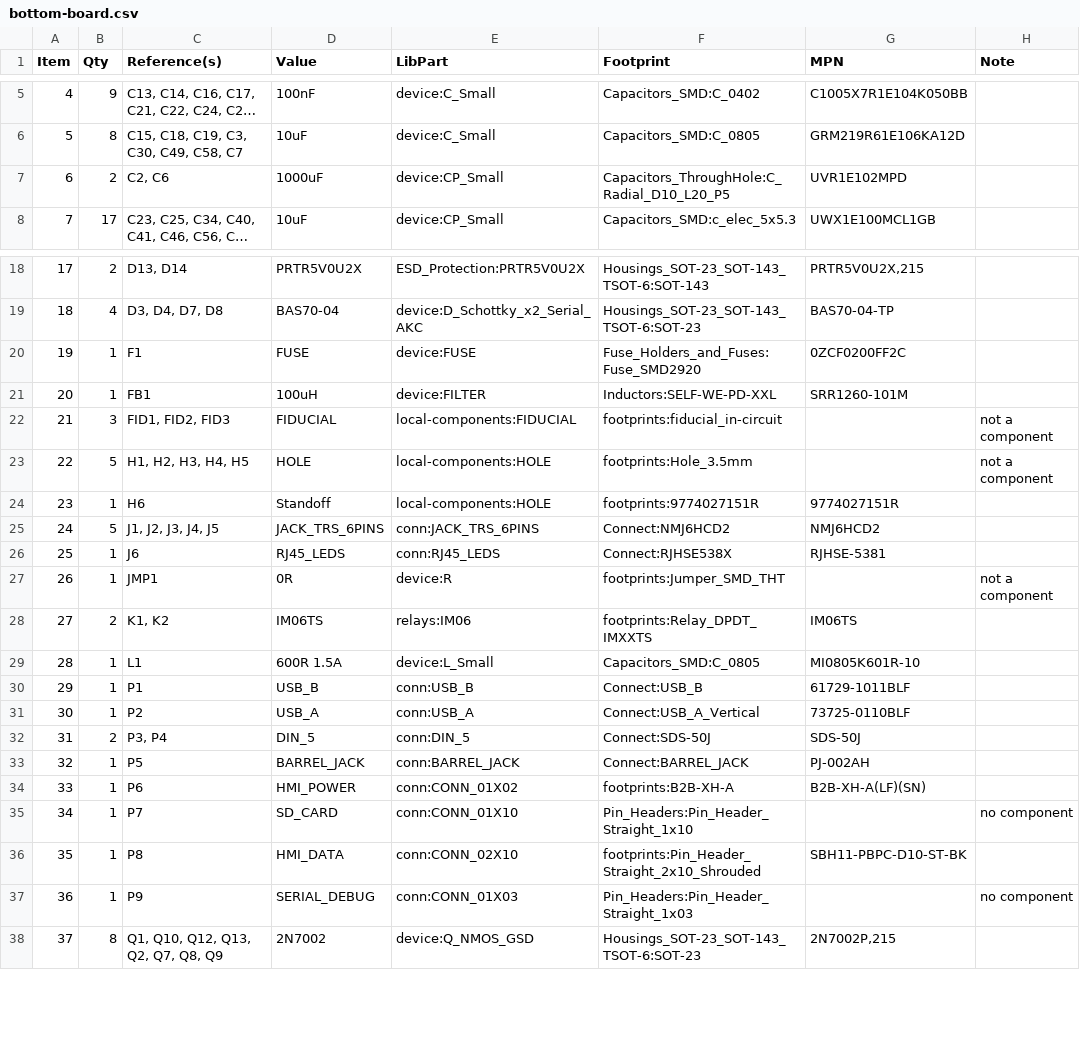
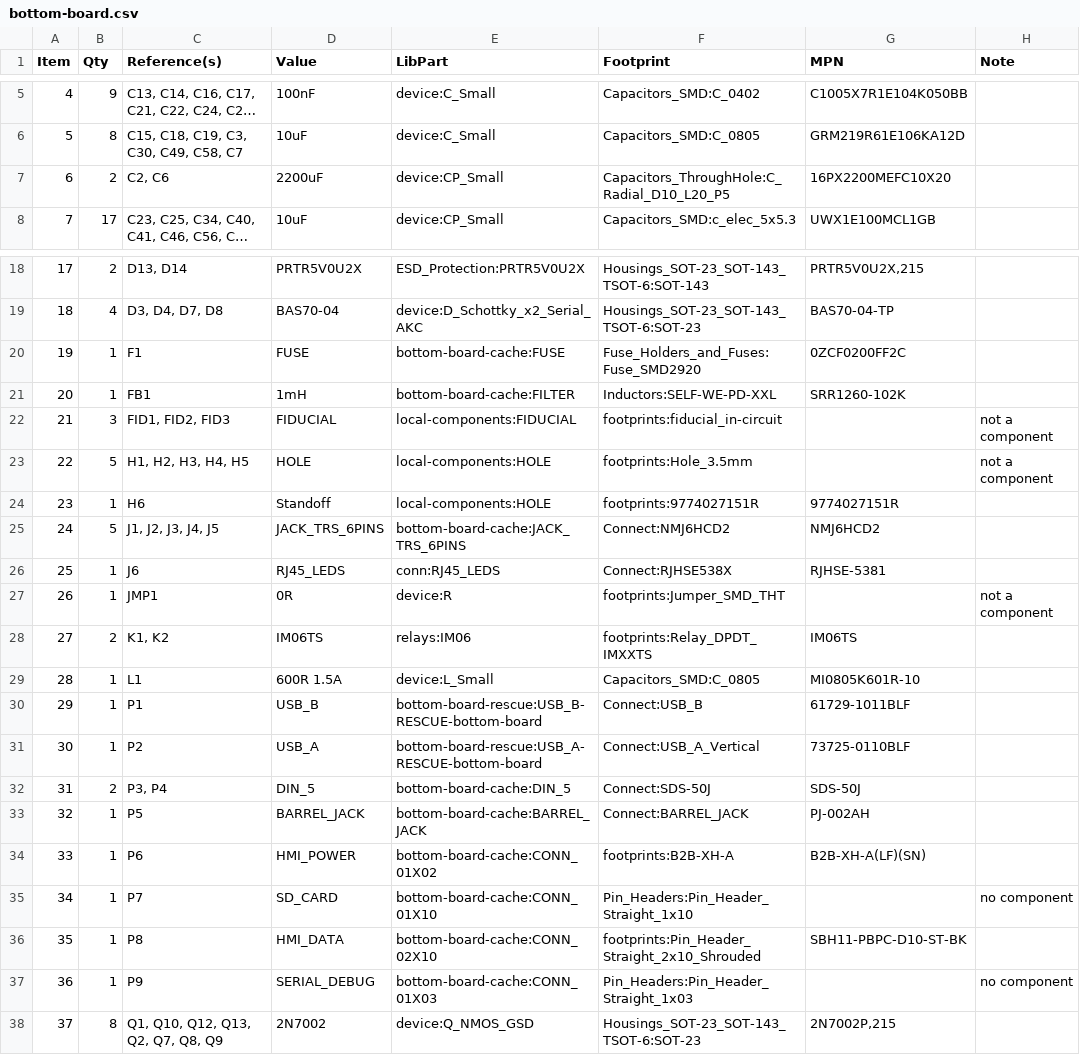
Before and after one commit to mod-audio/mod-hw-duoX, a CSV file: hw-design/bottom-board/bottom-board.csv, drawn as a sheet; only a part is shown, gaps mark what is left out; long unchanged cells end in …; the diff covers the shown part only; the diff names each change by its address in the sheet, - before the commit and + after, or states it on an @@ line.

```diff
--- a/hw-design/bottom-board/bottom-board.csv
+++ b/hw-design/bottom-board/bottom-board.csv
-D7 (Value): 1000uF
+D7 (Value): 2200uF
-G7 (MPN): UVR1E102MPD
+G7 (MPN): 16PX2200MEFC10X20
-E20 (LibPart): device:FUSE
+E20 (LibPart): bottom-board-cache:FUSE
-D21 (Value): 100uH
+D21 (Value): 1mH
-E21 (LibPart): device:FILTER
+E21 (LibPart): bottom-board-cache:FILTER
-G21 (MPN): SRR1260-101M
+G21 (MPN): SRR1260-102K
-E25 (LibPart): conn:JACK_TRS_6PINS
+E25 (LibPart): bottom-board-cache:JACK_TRS_6PINS
-E30 (LibPart): conn:USB_B
+E30 (LibPart): bottom-board-rescue:USB_B-RESCUE-bottom-board
-E31 (LibPart): conn:USB_A
+E31 (LibPart): bottom-board-rescue:USB_A-RESCUE-bottom-board
-E32 (LibPart): conn:DIN_5
+E32 (LibPart): bottom-board-cache:DIN_5
-E33 (LibPart): conn:BARREL_JACK
+E33 (LibPart): bottom-board-cache:BARREL_JACK
-E34 (LibPart): conn:CONN_01X02
+E34 (LibPart): bottom-board-cache:CONN_01X02
-E35 (LibPart): conn:CONN_01X10
+E35 (LibPart): bottom-board-cache:CONN_01X10
-E36 (LibPart): conn:CONN_02X10
+E36 (LibPart): bottom-board-cache:CONN_02X10
-E37 (LibPart): conn:CONN_01X03
+E37 (LibPart): bottom-board-cache:CONN_01X03
```
Also changed, not shown: 4 edited cells elsewhere in this file, 17 other files.
